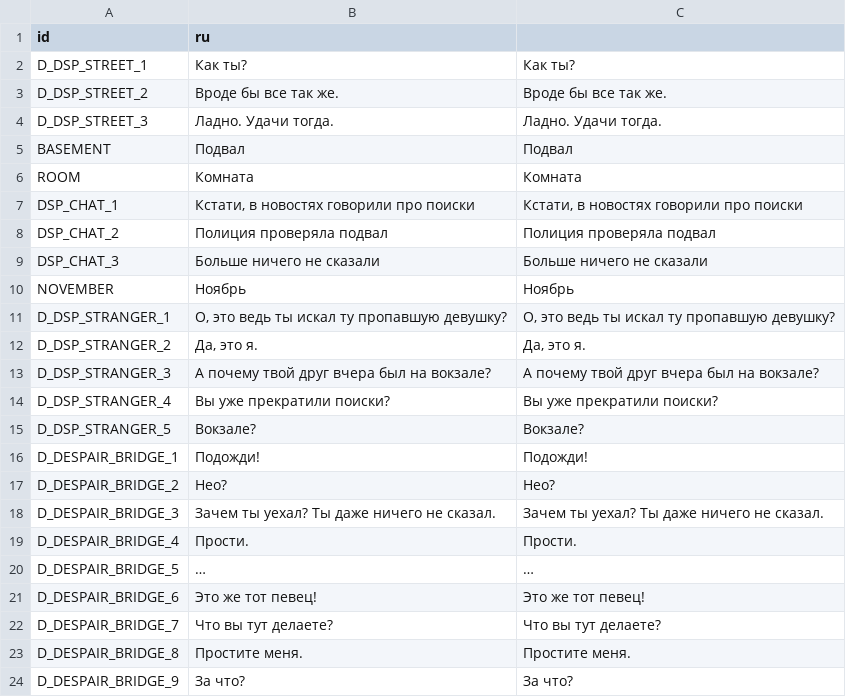
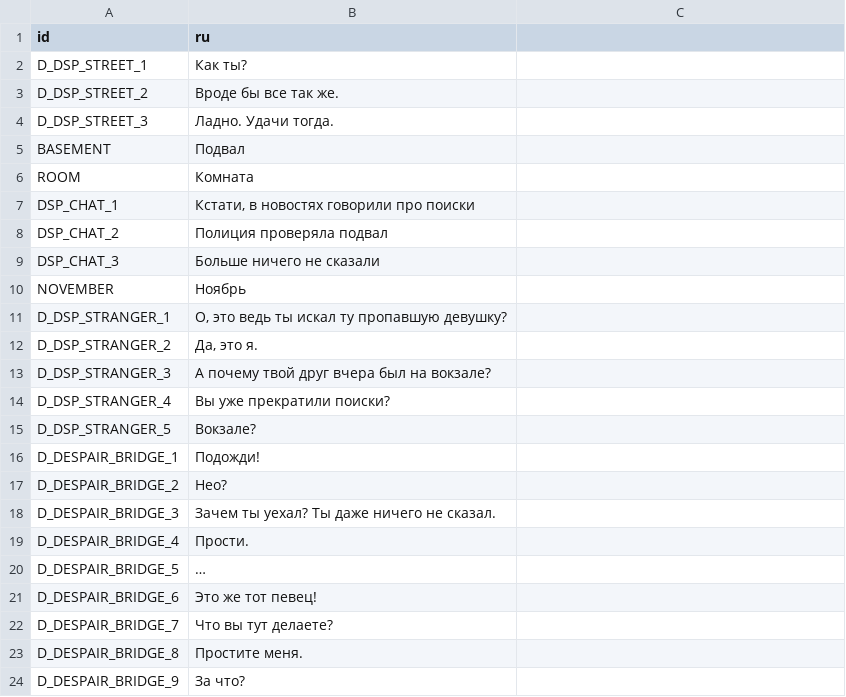
Before and after one commit to ordinary-dev/student-quest, a CSV file: Translations/en/Chapter3/Despair.csv, drawn as a sheet.

Commit message:
New translations Despair.csv (English)

```diff
--- a/Translations/en/Chapter3/Despair.csv
+++ b/Translations/en/Chapter3/Despair.csv
@@ -1,24 +1,24 @@
 "id","ru"
-"D_DSP_STREET_1","Как ты?","Как ты?"
-"D_DSP_STREET_2","Вроде бы все так же.","Вроде бы все так же."
-"D_DSP_STREET_3","Ладно. Удачи тогда.","Ладно. Удачи тогда."
-"BASEMENT","Подвал","Подвал"
-"ROOM","Комната","Комната"
-"DSP_CHAT_1","Кстати, в новостях говорили про поиски","Кстати, в новостях говорили про поиски"
-"DSP_CHAT_2","Полиция проверяла подвал","Полиция проверяла подвал"
-"DSP_CHAT_3","Больше ничего не сказали","Больше ничего не сказали"
-"NOVEMBER","Ноябрь","Ноябрь"
-"D_DSP_STRANGER_1","О, это ведь ты искал ту пропавшую девушку?","О, это ведь ты искал ту пропавшую девушку?"
-"D_DSP_STRANGER_2","Да, это я.","Да, это я."
-"D_DSP_STRANGER_3","А почему твой друг вчера был на вокзале?","А почему твой друг вчера был на вокзале?"
-"D_DSP_STRANGER_4","Вы уже прекратили поиски?","Вы уже прекратили поиски?"
-"D_DSP_STRANGER_5","Вокзале?","Вокзале?"
-"D_DESPAIR_BRIDGE_1","Подожди!","Подожди!"
-"D_DESPAIR_BRIDGE_2","Нео?","Нео?"
-"D_DESPAIR_BRIDGE_3","Зачем ты уехал? Ты даже ничего не сказал.","Зачем ты уехал? Ты даже ничего не сказал."
-"D_DESPAIR_BRIDGE_4","Прости.","Прости."
-"D_DESPAIR_BRIDGE_5","…","…"
-"D_DESPAIR_BRIDGE_6","Это же тот певец!","Это же тот певец!"
-"D_DESPAIR_BRIDGE_7","Что вы тут делаете?","Что вы тут делаете?"
-"D_DESPAIR_BRIDGE_8","Простите меня.","Простите меня."
-"D_DESPAIR_BRIDGE_9","За что?","За что?"
+"D_DSP_STREET_1","Как ты?"
+"D_DSP_STREET_2","Вроде бы все так же."
+"D_DSP_STREET_3","Ладно. Удачи тогда."
+"BASEMENT","Подвал"
+"ROOM","Комната"
+"DSP_CHAT_1","Кстати, в новостях говорили про поиски"
+"DSP_CHAT_2","Полиция проверяла подвал"
+"DSP_CHAT_3","Больше ничего не сказали"
+"NOVEMBER","Ноябрь"
+"D_DSP_STRANGER_1","О, это ведь ты искал ту пропавшую девушку?"
+"D_DSP_STRANGER_2","Да, это я."
+"D_DSP_STRANGER_3","А почему твой друг вчера был на вокзале?"
+"D_DSP_STRANGER_4","Вы уже прекратили поиски?"
+"D_DSP_STRANGER_5","Вокзале?"
+"D_DESPAIR_BRIDGE_1","Подожди!"
+"D_DESPAIR_BRIDGE_2","Нео?"
+"D_DESPAIR_BRIDGE_3","Зачем ты уехал? Ты даже ничего не сказал."
+"D_DESPAIR_BRIDGE_4","Прости."
+"D_DESPAIR_BRIDGE_5","…"
+"D_DESPAIR_BRIDGE_6","Это же тот певец!"
+"D_DESPAIR_BRIDGE_7","Что вы тут делаете?"
+"D_DESPAIR_BRIDGE_8","Простите меня."
+"D_DESPAIR_BRIDGE_9","За что?"
```
